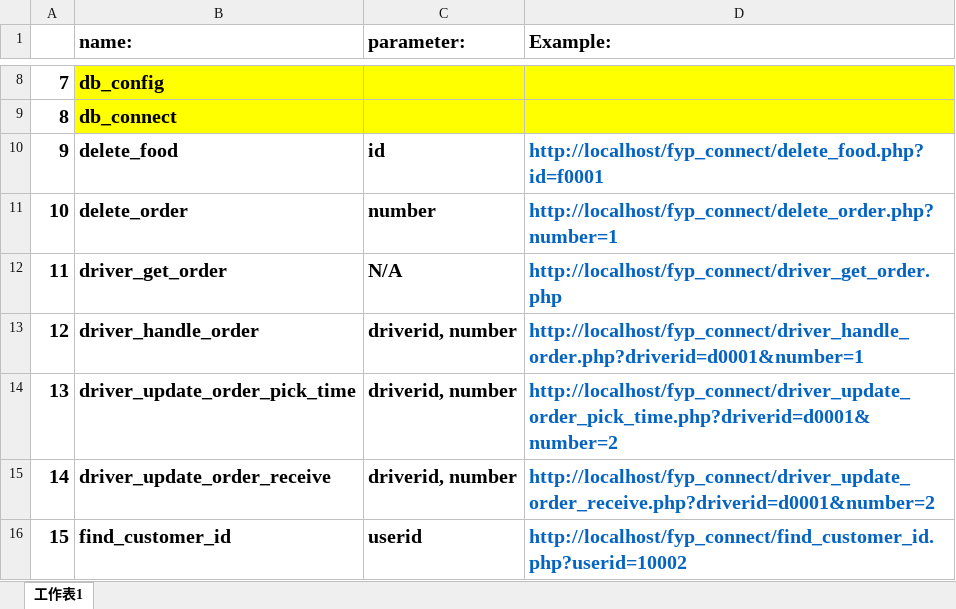
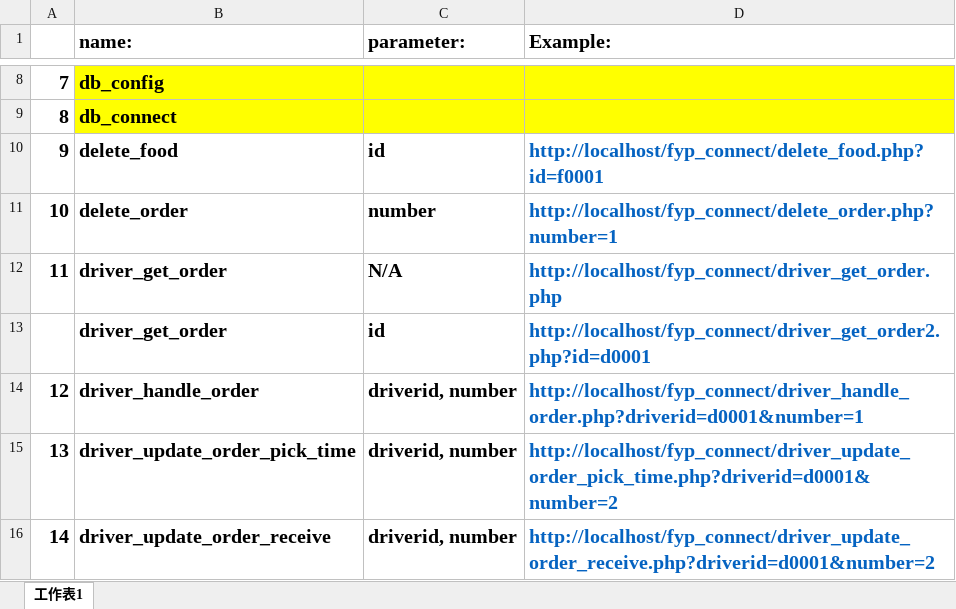
Before and after one commit to nnnnnnnnm/fyp_connect, an Excel workbook: how_to_use.xlsx, sheet 工作表1, drawn as a sheet; only a part is shown, gaps mark what is left out; the shorter side is filled out with more unchanged rows; values as stored, in another font and other column widths than the file's, no borders; the diff names each change by its address in the sheet, - before the commit and + after, or states it on an @@ line.

Commit message:
add driver_get_order2.php
add driver_get_order2.php

```diff
--- a/how_to_use.xlsx (sheet 工作表1)
+++ b/how_to_use.xlsx (sheet 工作表1)
+row 13:  | driver_get_order | id | http://localhost/fyp_connect/driver_get_order2.php?id=d0001
```
Also changed, not shown: 1 other file.
